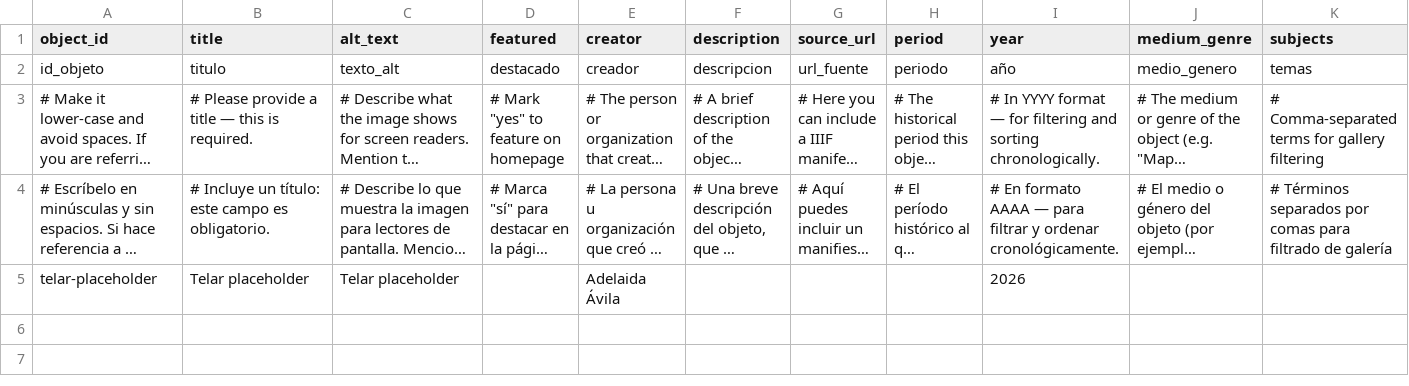
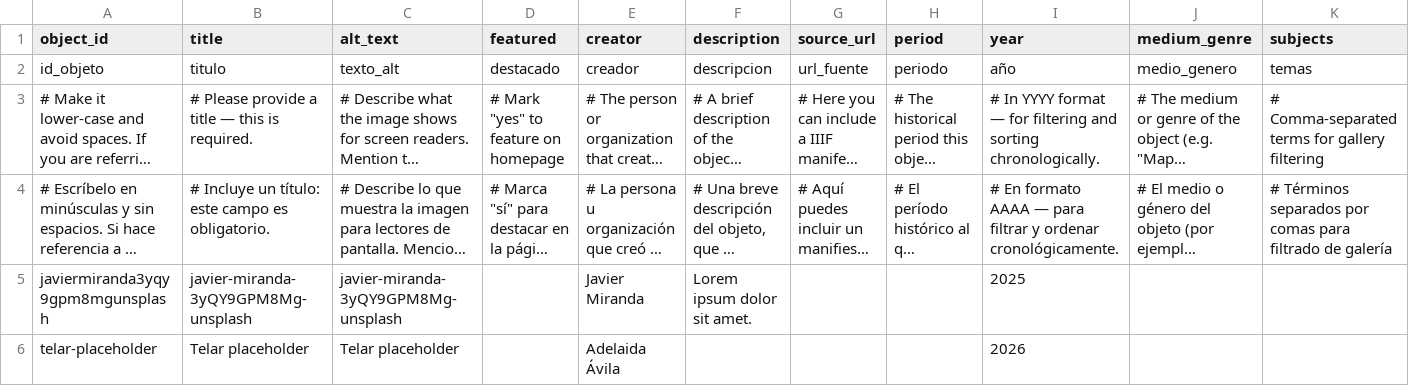
Before and after one commit to globalartivism/telar, a CSV file: telar-content/spreadsheets/objects.csv, drawn as a sheet; only a part is shown; long unchanged cells end in …; rows hold the shown columns only; the diff names each change by its address in the sheet, - before the commit and + after, or states it on an @@ line.

```diff
--- a/telar-content/spreadsheets/objects.csv
+++ b/telar-content/spreadsheets/objects.csv
+row 5: javiermiranda3yqy9gpm8mgunsplash | javier-miranda-3yQY9GPM8Mg-unsplash | javier-miranda-3yQY9GPM8Mg-unsplash |  | Javier Miranda | Lorem ipsum dolor sit amet. |  |  | 2025
```
Also changed, not shown: 1 other file.
